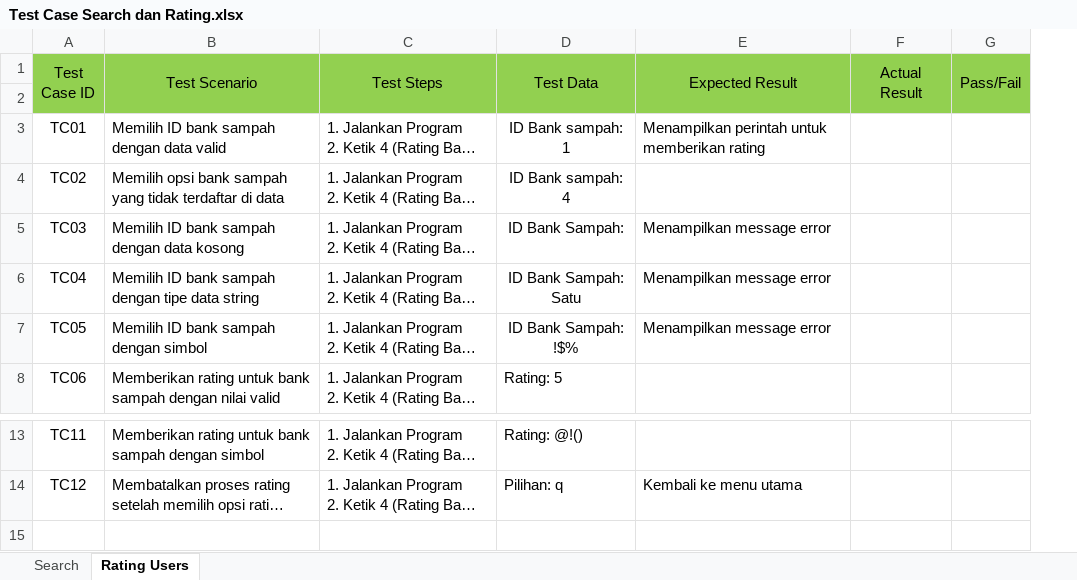
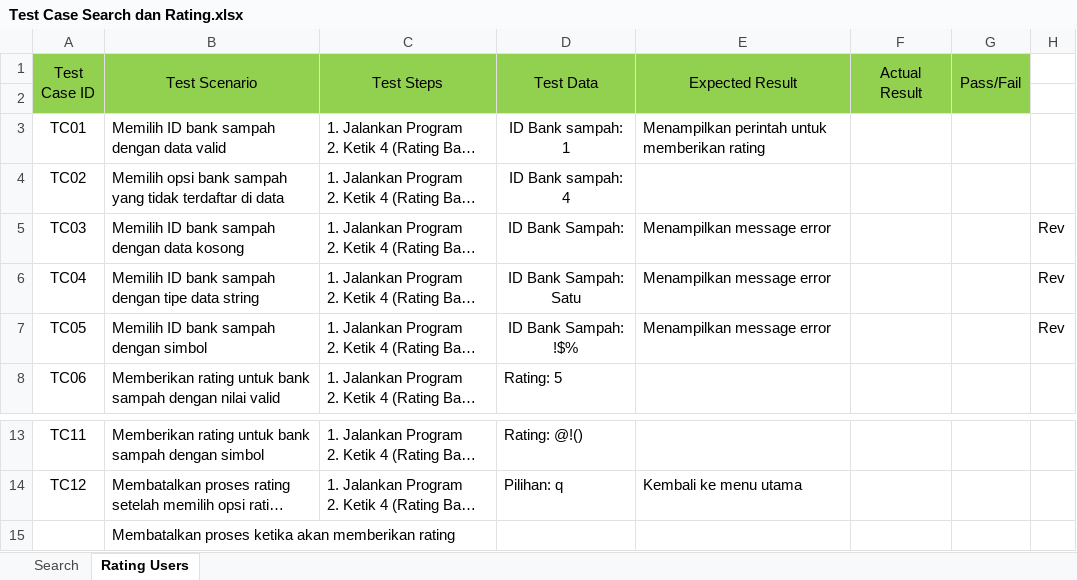
Before and after one commit to Ainzu-kun/EcoSphera, an Excel workbook: test_case/Test Case Search dan Rating.xlsx, sheet Rating Users, drawn as a sheet; only a part is shown, gaps mark what is left out; long unchanged cells end in …; values as stored, in another font and other column widths than the file's, no borders; the diff names each change by its address in the sheet, - before the commit and + after, or states it on an @@ line.

```diff
--- a/test_case/Test Case Search dan Rating.xlsx (sheet Rating Users)
+++ b/test_case/Test Case Search dan Rating.xlsx (sheet Rating Users)
+column H, rows 5-7: all Rev
+row 15:  | Membatalkan proses ketika akan memberikan rating
```
Also changed, not shown: sheet Search, test_case/Test Case Register, Edit, Read.xlsx, test_case/TestCase_Login, Create, EcosCalc.xlsx.
